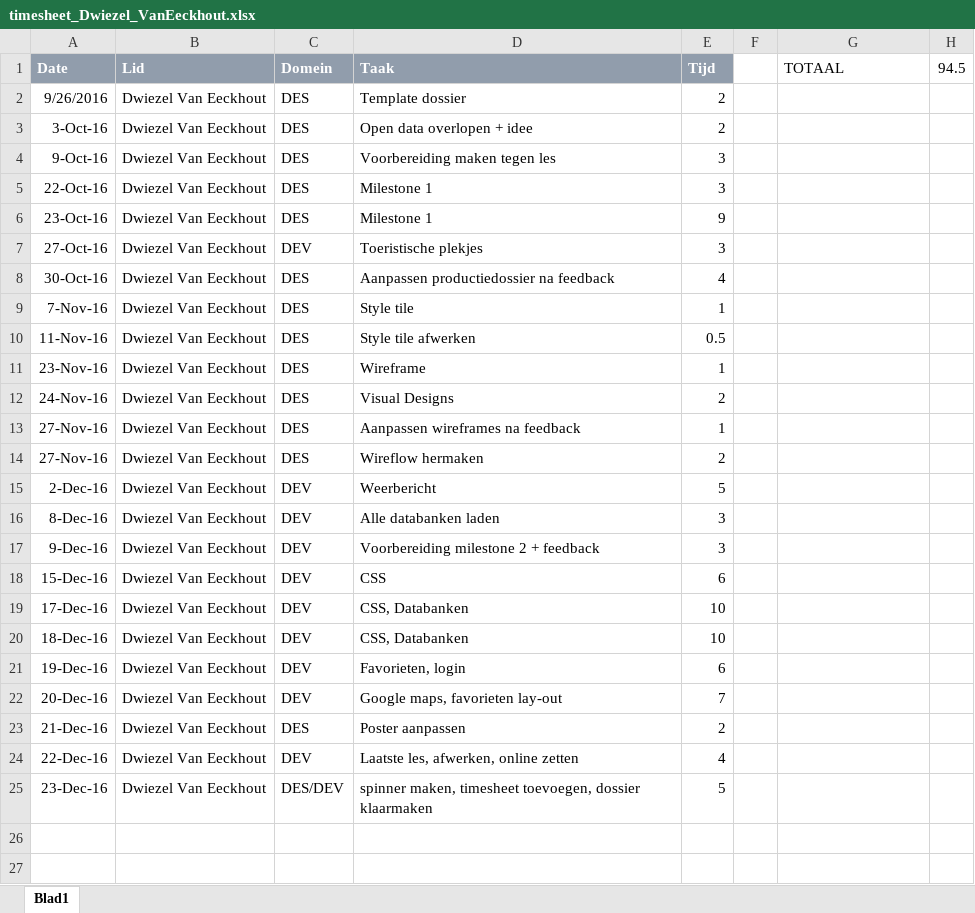
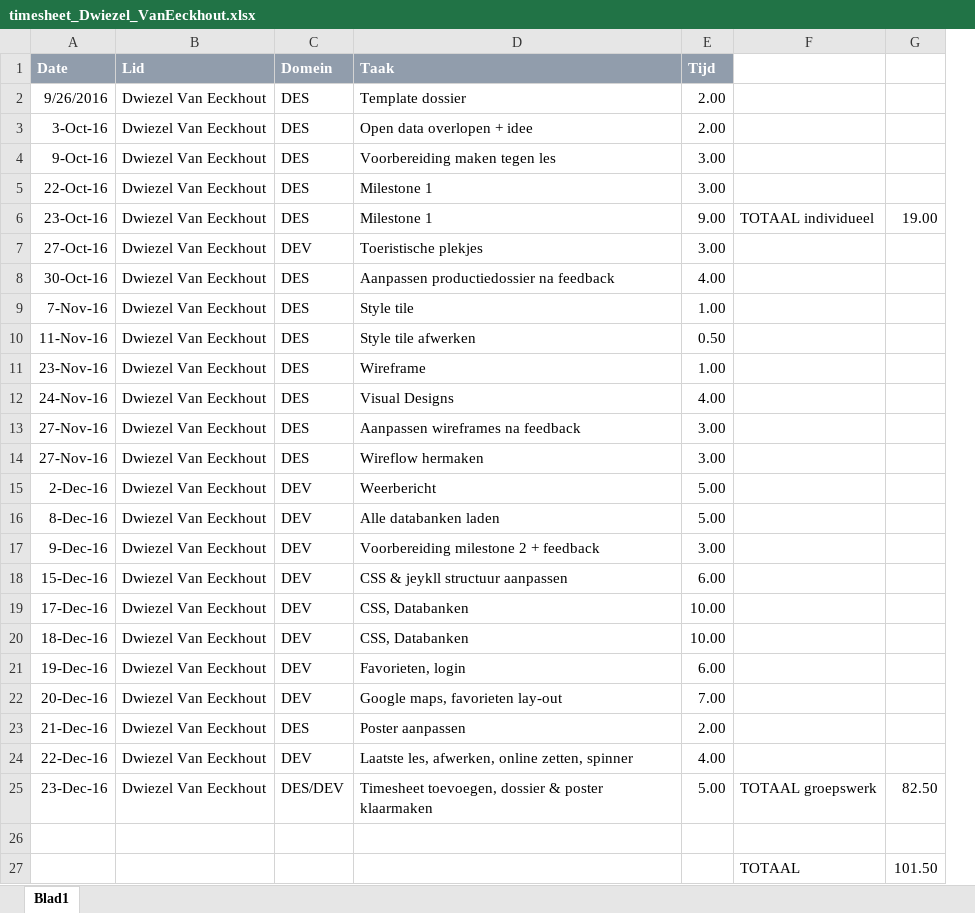
Before and after one commit to dwievane/nmdad1.local, an Excel workbook: docs/timesheet_Dwiezel_VanEeckhout.xlsx, sheet Blad1, drawn as a sheet; values as stored, in another font and other column widths than the file's, no borders; removed rows and columns are numbered as before the commit, all else as after; the diff names each change by its address in the sheet, - before the commit and + after, or states it on an @@ line.

```diff
--- a/docs/timesheet_Dwiezel_VanEeckhout.xlsx (sheet Blad1)
+++ b/docs/timesheet_Dwiezel_VanEeckhout.xlsx (sheet Blad1)
-column F, empty
-column H (94.5), empty
+column G, rows 6-25: 19.00 |  |  |  |  |  |  |  |  |  |  |  |  |  |  |  |  |  |  | 82.50
-F1: TOTAAL
+F1: (empty)
-E2:E3 (Tijd): 2
+E2:E3 (Tijd): 2.00
-E4:E5 (Tijd): 3
+E4:E5 (Tijd): 3.00
-E6 (Tijd): 9
+E6 (Tijd): 9.00
-F6: (empty)
+F6: TOTAAL individueel
-E7 (Tijd): 3
+E7 (Tijd): 3.00
-E8 (Tijd): 4
+E8 (Tijd): 4.00
-E9 (Tijd): 1
+E9 (Tijd): 1.00
-E10 (Tijd): 0.5
+E10 (Tijd): 0.50
-E11 (Tijd): 1
+E11 (Tijd): 1.00
-E12 (Tijd): 2
+E12 (Tijd): 4.00
-E13 (Tijd): 1
+E13 (Tijd): 3.00
-E14 (Tijd): 2
+E14 (Tijd): 3.00
-E15 (Tijd): 5
+E15 (Tijd): 5.00
-E16 (Tijd): 3
+E16 (Tijd): 5.00
-E17 (Tijd): 3
+E17 (Tijd): 3.00
-D18 (Taak): CSS
+D18 (Taak): CSS & jeykll structuur aanpassen
-E18 (Tijd): 6
+E18 (Tijd): 6.00
-E19:E20 (Tijd): 10
+E19:E20 (Tijd): 10.00
-E21 (Tijd): 6
+E21 (Tijd): 6.00
-E22 (Tijd): 7
+E22 (Tijd): 7.00
-E23 (Tijd): 2
+E23 (Tijd): 2.00
-D24 (Taak): Laatste les, afwerken, online zetten
+D24 (Taak): Laatste les, afwerken, online zetten, spinner
-E24 (Tijd): 4
+E24 (Tijd): 4.00
-D25 (Taak): spinner maken, timesheet toevoegen, dossier klaarmaken
+D25 (Taak): Timesheet toevoegen, dossier & poster klaarmaken
-E25 (Tijd): 5
+E25 (Tijd): 5.00
-F25: (empty)
+F25: TOTAAL groepswerk
+row 26: (empty)
+row 27:  |  |  |  |  | TOTAAL | 101.50
```
Also changed, not shown: docs/timesheet_Anke_Braeckman.xlsx, 2 other files.
